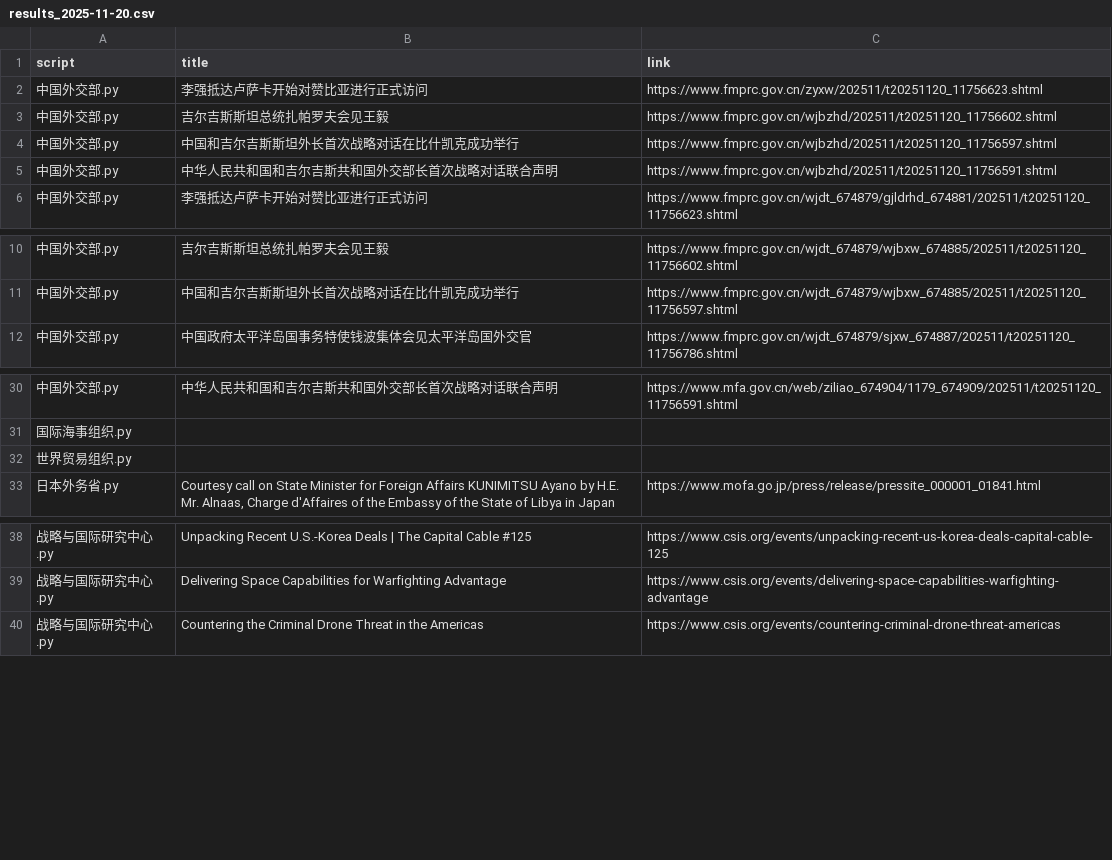
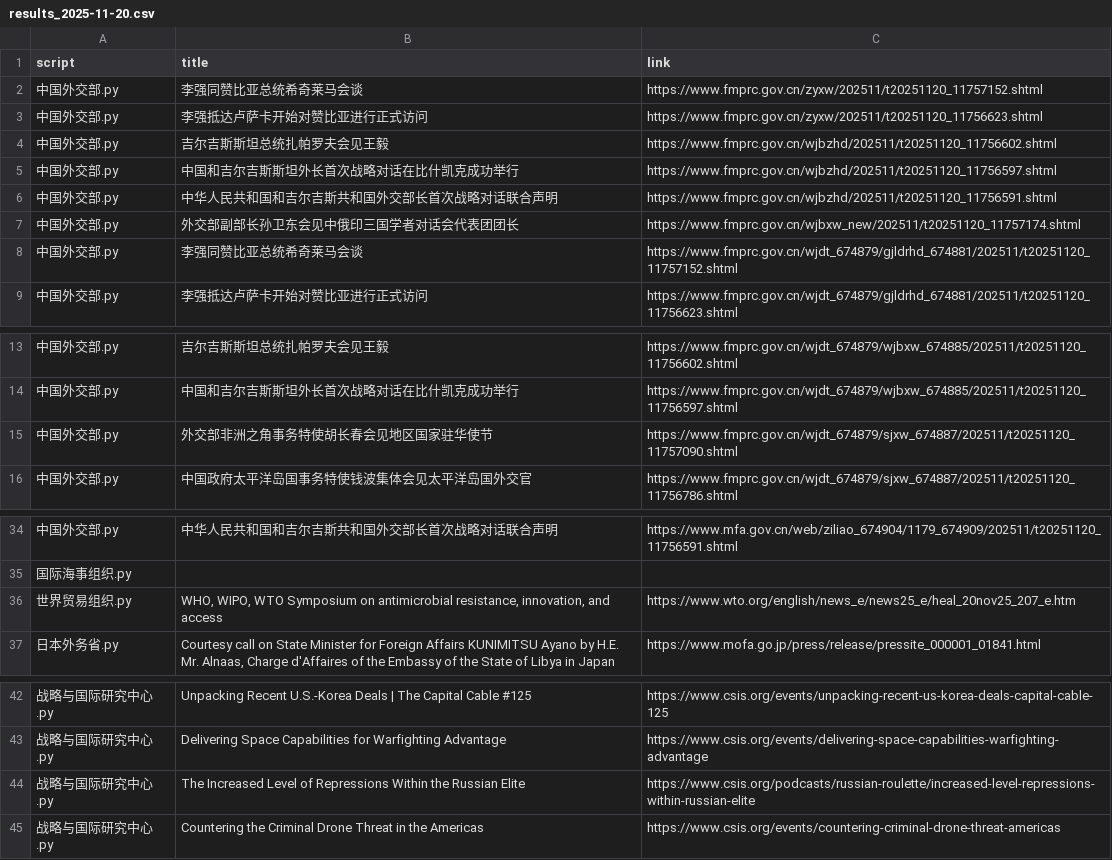
Before and after one commit to KACSH9/---, a CSV file: results_2025-11-20.csv, drawn as a sheet; only a part is shown, gaps mark what is left out.

```diff
--- a/results_2025-11-20.csv
+++ b/results_2025-11-20.csv
@@ -1,2 +1,3 @@
 script,title,link
+中国外交部.py,李强同赞比亚总统希奇莱马会谈,https://www.fmprc.gov.cn/zyxw/202511/t20251120_11757152.shtml
 中国外交部.py,李强抵达卢萨卡开始对赞比亚进行正式访问,https://www.fmprc.gov.cn/zyxw/202511/t20251120_11756623.shtml
@@ -5,2 +6,4 @@ script,title,link
 中国外交部.py,中华人民共和国和吉尔吉斯共和国外交部长首次战略对话联合声明,https://www.fmprc.gov.cn/wjbzhd/202511/t20251120_11756591.shtml
+中国外交部.py,外交部副部长孙卫东会见中俄印三国学者对话会代表团团长,https://www.fmprc.gov.cn/wjbxw_new/202511/t20251120_11757174.shtml
+中国外交部.py,李强同赞比亚总统希奇莱马会谈,https://www.fmprc.gov.cn/wjdt_674879/gjldrhd_674881/202511/t20251120_11757152.shtml
 中国外交部.py,李强抵达卢萨卡开始对赞比亚进行正式访问,https://www.fmprc.gov.cn/wjdt_674879/gjldrhd_674881/202511/t20251120_11756623.shtml
@@ -11,2 +14,3 @@ script,title,link
 中国外交部.py,中国和吉尔吉斯斯坦外长首次战略对话在比什凯克成功举行,https://www.fmprc.gov.cn/wjdt_674879/wjbxw_674885/202511/t20251120_11756597.shtml
+中国外交部.py,外交部非洲之角事务特使胡长春会见地区国家驻华使节,https://www.fmprc.gov.cn/wjdt_674879/sjxw_674887/202511/t20251120_11757090.shtml
 中国外交部.py,中国政府太平洋岛国事务特使钱波集体会见太平洋岛国外交官,https://www.fmprc.gov.cn/wjdt_674879/sjxw_674887/202511/t20251120_11756786.shtml
@@ -31,3 +35,3 @@ script,title,link
 国际海事组织.py,,
-世界贸易组织.py,,
+世界贸易组织.py,"WHO, WIPO, WTO Symposium on antimicrobial resistance, innovation, and access",https://www.wto.org/english/news_e/news25_e/heal_20nov25_207_e.htm
 日本外务省.py,"Courtesy call on State Minister for Foreign Affairs KUNIMITSU Ayano by H.E. Mr. Alnaas, Charge d'Affaires of the Embassy of the State of Libya in Japan",https://www.mofa.go.jp/press/release/pressite_000001_01841.html
@@ -39,2 +43,3 @@ script,title,link
 战略与国际研究中心.py,Delivering Space Capabilities for Warfighting Advantage,https://www.csis.org/events/delivering-space-capabilities-warfighting-advantage
+战略与国际研究中心.py,The Increased Level of Repressions Within the Russian Elite,https://www.csis.org/podcasts/russian-roulette/increased-level-repressions-within-russian-elite
 战略与国际研究中心.py,Countering the Criminal Drone Threat in the Americas,https://www.csis.org/events/countering-criminal-drone-threat-americas
```
